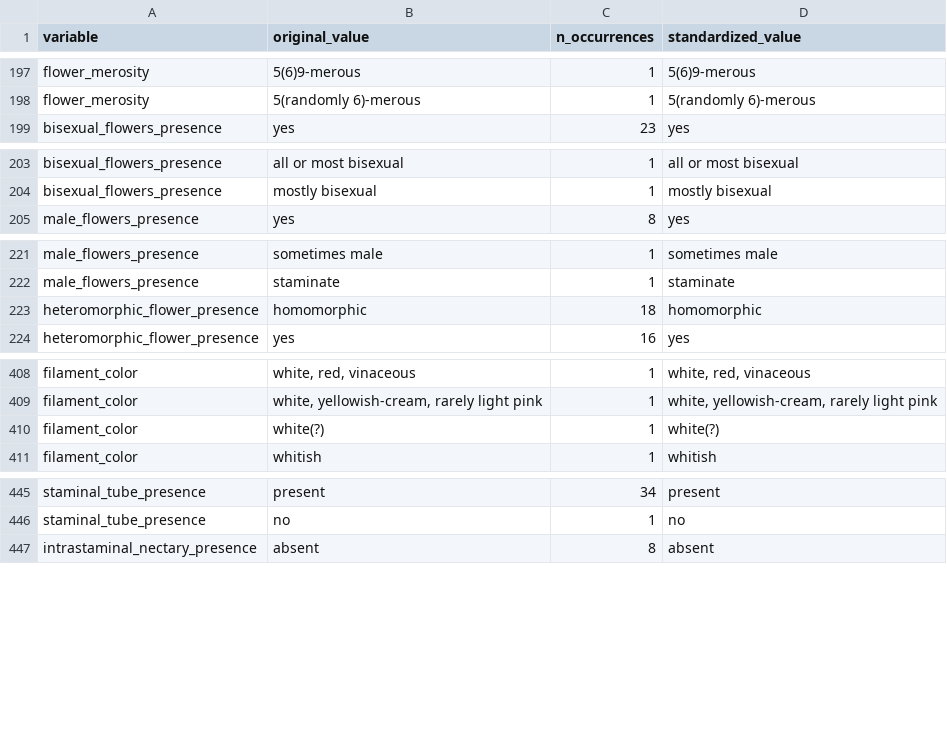
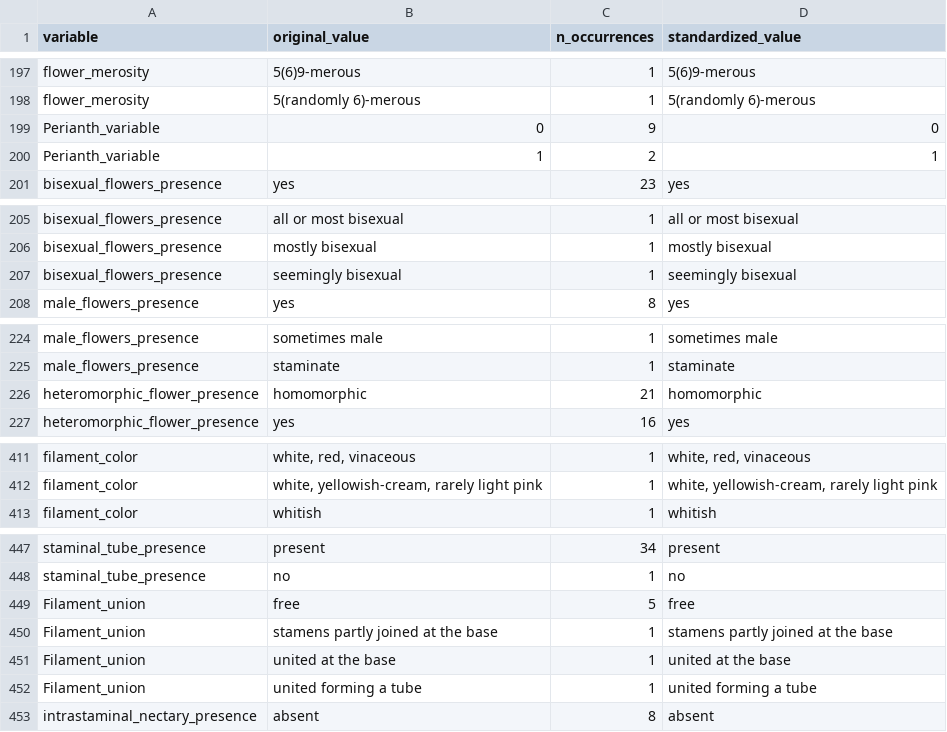
Before and after one commit to biatvas/bvasconcelos-IC-disparidade-floral, a CSV file: 3.outputs/qualitative_lookup_mimoseae.csv, drawn as a sheet; only a part is shown, gaps mark what is left out; the diff covers the shown part only.

```diff
--- a/3.outputs/qualitative_lookup_mimoseae.csv
+++ b/3.outputs/qualitative_lookup_mimoseae.csv
@@ -198,2 +198,4 @@ flower_merosity,5(6)9-merous,1,5(6)9-merous
 flower_merosity,5(randomly 6)-merous,1,5(randomly 6)-merous
+Perianth_variable,0,9,0
+Perianth_variable,1,2,1
 bisexual_flowers_presence,yes,23,yes
@@ -204,2 +206,3 @@ bisexual_flowers_presence,all or most bisexual,1,all or most bisexual
 bisexual_flowers_presence,mostly bisexual,1,mostly bisexual
+bisexual_flowers_presence,seemingly bisexual,1,seemingly bisexual
 male_flowers_presence,yes,8,yes
@@ -222,3 +225,3 @@ male_flowers_presence,sometimes male,1,sometimes male
 male_flowers_presence,staminate,1,staminate
-heteromorphic_flower_presence,homomorphic,18,homomorphic
+heteromorphic_flower_presence,homomorphic,21,homomorphic
 heteromorphic_flower_presence,yes,16,yes
@@ -409,3 +412,2 @@ filament_color,"white, red, vinaceous",1,"white, red, vinaceous"
 filament_color,"white, yellowish-cream, rarely light pink",1,"white, yellowish-cream, rarely light pink"
-filament_color,white(?),1,white(?)
 filament_color,whitish,1,whitish
@@ -446,2 +448,6 @@ staminal_tube_presence,present,34,present
 staminal_tube_presence,no,1,no
+Filament_union,free,5,free
+Filament_union,stamens partly joined at the base,1,stamens partly joined at the base
+Filament_union,united at the base,1,united at the base
+Filament_union,united forming a tube,1,united forming a tube
 intrastaminal_nectary_presence,absent,8,absent
```
Also changed, not shown: 1 edited cell elsewhere in this file, 3.outputs/morphological_dataset_treatment.csv, 5 other files.
